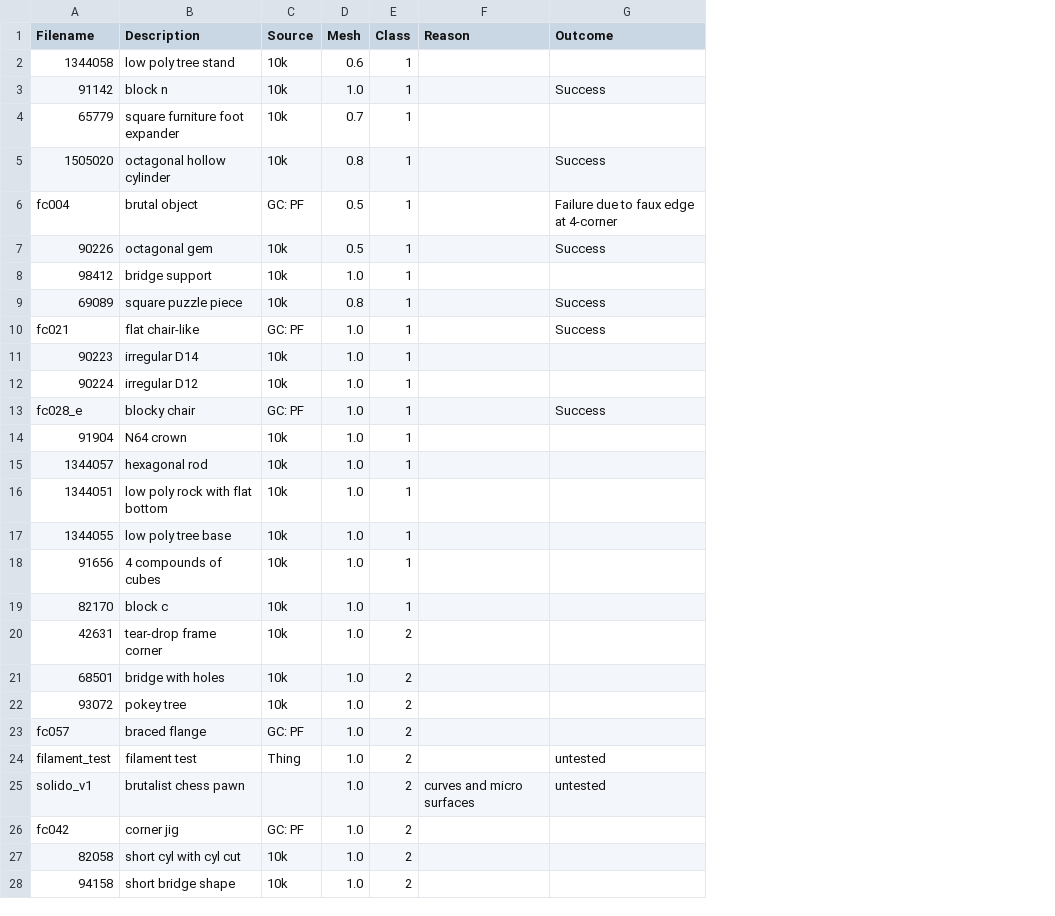
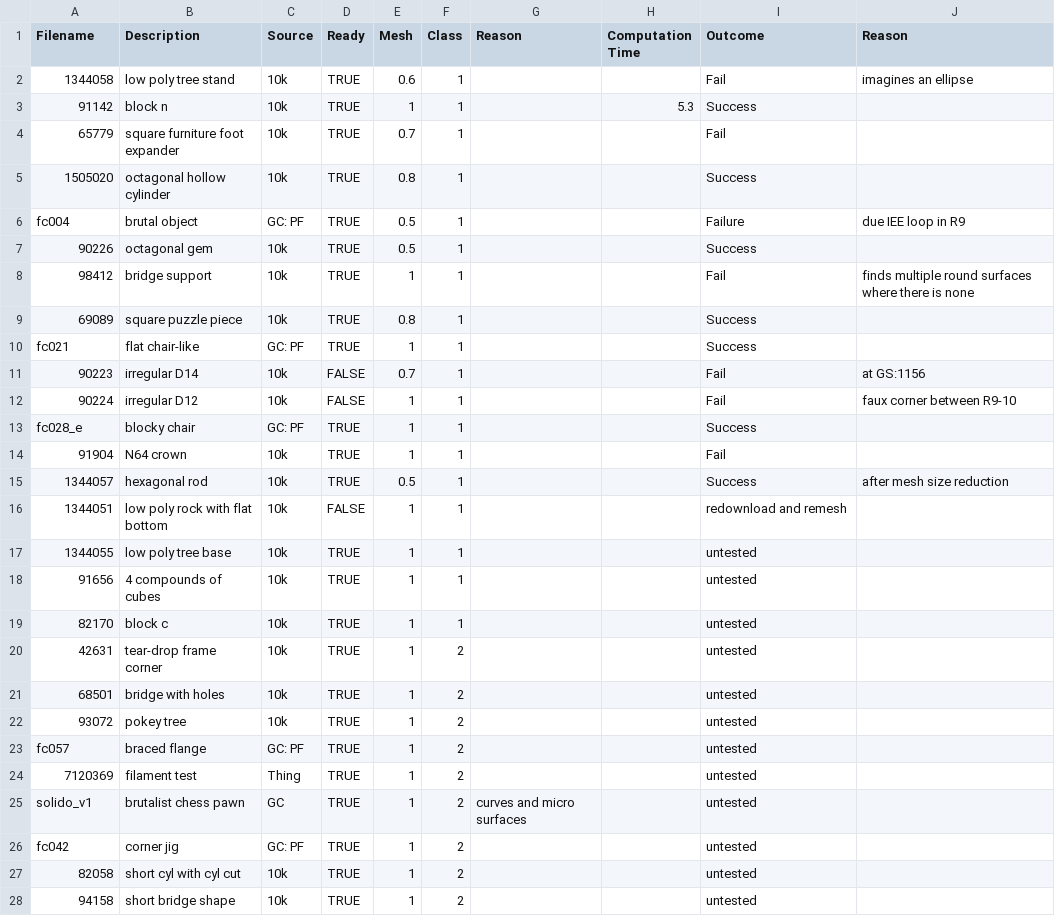
Before and after one commit to brianESte/master_thesis, a CSV file: resources/model_table.csv, drawn as a sheet; only a part is shown; addresses are those after the commit; the diff covers the shown part only; the diff names each change by its address in the sheet, - before the commit and + after, or states it on an @@ line.

Commit message:
Write methodology: Testing Setup
- Write mtdy: Inverse Kinematics
- Write mtdy: testing setup
- Add SW references: Blender, OpenGL, PyMeshLab
- Update model table with columns: computation time and outcome reason
- Add example model images for difficulty classes

```diff
--- a/resources/model_table.csv
+++ b/resources/model_table.csv
+column D (Ready), rows 2-28: TRUE | TRUE | TRUE | TRUE | TRUE | TRUE | TRUE | TRUE | TRUE | FALSE | FALSE | TRUE | TRUE | TRUE | FALSE | TRUE | TRUE | TRUE | TRUE | TRUE | TRUE | TRUE | TRUE | TRUE | TRUE | TRUE | TRUE
+column H (Computation Time), row 3: 5.3
+column J (Reason), rows 2-15: imagines an ellipse |  |  |  | due IEE loop in R9 |  | finds multiple round surfaces where there is none |  |  | at GS:1156 | faux corner between R9-10 |  |  | after mesh size reduction
-I2 (Outcome): (empty)
+I2 (Outcome): Fail
-E3 (Mesh): 1.0
+E3 (Mesh): 1
-I4 (Outcome): (empty)
+I4 (Outcome): Fail
-I6 (Outcome): Failure due to faux edge at 4-corner
+I6 (Outcome): Failure
-E8 (Mesh): 1.0
+E8 (Mesh): 1
-I8 (Outcome): (empty)
+I8 (Outcome): Fail
-E10 (Mesh): 1.0
+E10 (Mesh): 1
-E11 (Mesh): 1.0
+E11 (Mesh): 0.7
-I11:I12 (Outcome): (empty)
+I11:I12 (Outcome): Fail
-E12:E14 (Mesh): 1.0
+E12:E14 (Mesh): 1
-I14 (Outcome): (empty)
+I14 (Outcome): Fail
-E15 (Mesh): 1.0
+E15 (Mesh): 0.5
-I15 (Outcome): (empty)
+I15 (Outcome): Success
-E16:E28 (Mesh): 1.0
+E16:E28 (Mesh): 1
-I16 (Outcome): (empty)
+I16 (Outcome): redownload and remesh
-I17:I23 (Outcome): (empty)
+I17:I23 (Outcome): untested
-A24 (Filename): filament_test
+A24 (Filename): 7120369
-C25 (Source): (empty)
+C25 (Source): GC
-I26:I28 (Outcome): (empty)
+I26:I28 (Outcome): untested
```
Also changed, not shown: 1 added row and 46 edited cells elsewhere in this file, 14 other files.
